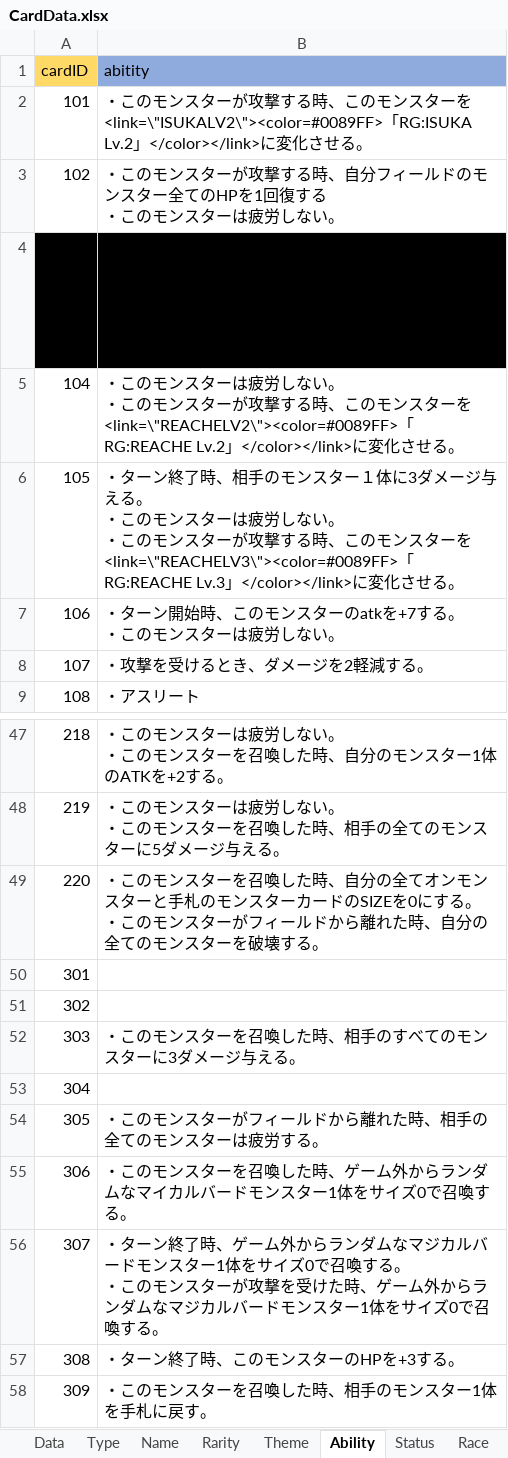
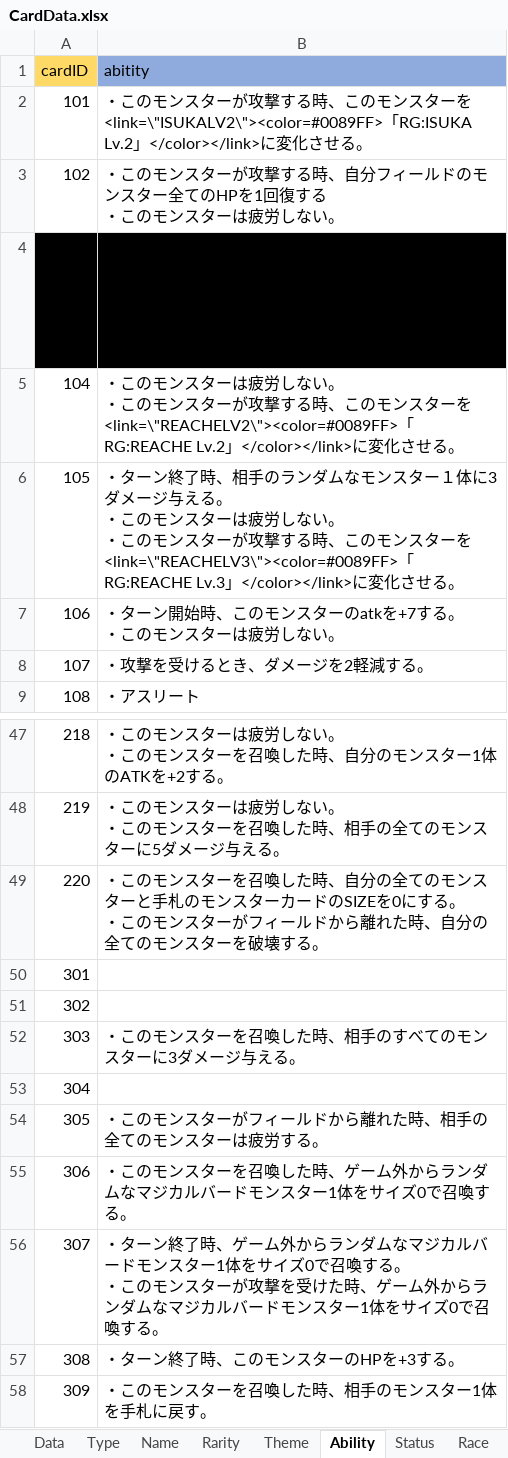
Before and after one commit to shimura0207/3DTest, an Excel workbook: Assets/Resources/MasterData/CardData.xlsx, sheet Ability, drawn as a sheet; only a part is shown, gaps mark what is left out; values as stored, in another font and other column widths than the file's, no borders; the diff names each change by its address in the sheet, - before the commit and + after, or states it on an @@ line.

Commit message:
oorui
Fixd_CardAbilitydata
Fixd_CardData

```diff
--- a/Assets/Resources/MasterData/CardData.xlsx (sheet Ability)
+++ b/Assets/Resources/MasterData/CardData.xlsx (sheet Ability)
-B6 (abitity): …、相手のモンスタ…
+B6 (abitity): …、相手のランダムなモンスタ…
-B49 (abitity): …分の全てオンモンスタ…
+B49 (abitity): …分の全てのモンスタ…
-B55 (abitity): …ダムなマイカルバー…
+B55 (abitity): …ダムなマジカルバー…
```
Also changed, not shown: sheet Data, 3 other files.
